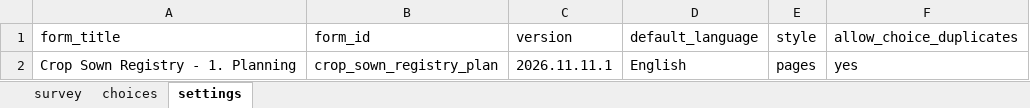
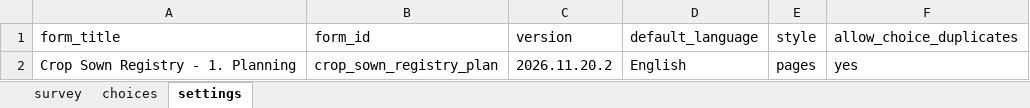
Before and after one commit to Centre-for-Open-Societal-Systems/cropsown-regsitry, an Excel workbook: odk/forms/crop_sown_registry_plan.xlsx, sheet settings, drawn as a sheet; values as stored, in another font and other column widths than the file's, no borders; the diff names each change by its address in the sheet, - before the commit and + after, or states it on an @@ line.

```diff
--- a/odk/forms/crop_sown_registry_plan.xlsx (sheet settings)
+++ b/odk/forms/crop_sown_registry_plan.xlsx (sheet settings)
-C2 (version): 2026.11.11.1
+C2 (version): 2026.11.20.2
```
Also changed, not shown: sheet survey, odk/forms/crop_sown_registry_harvest.xlsx, odk/forms/crop_sown_registry_prep.xlsx, 24 other files.
